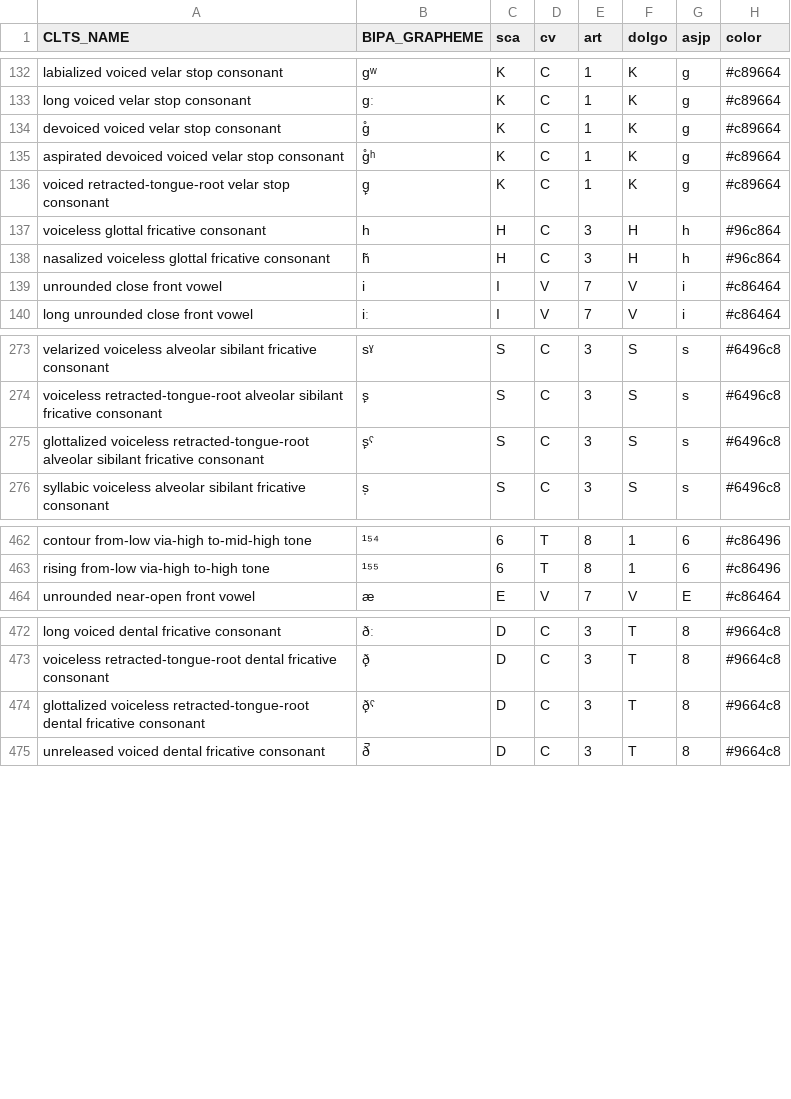
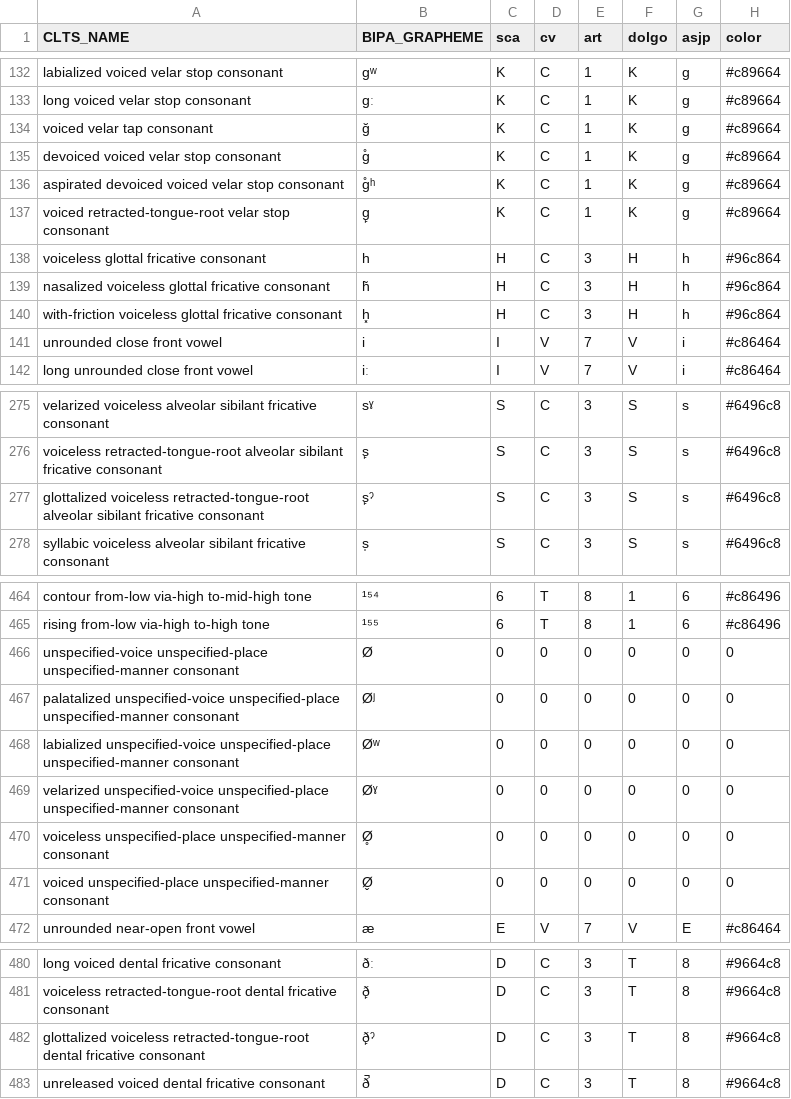
Before and after one commit to cldf-clts/clts, a TSV file: pkg/soundclasses/lingpy.tsv, drawn as a sheet; only a part is shown, gaps mark what is left out.

```diff
--- a/pkg/soundclasses/lingpy.tsv
+++ b/pkg/soundclasses/lingpy.tsv
@@ -133,2 +133,3 @@ labialized voiced velar stop consonant	gʷ	K	C	1	K	g	#c89664
 long voiced velar stop consonant	gː	K	C	1	K	g	#c89664
+voiced velar tap consonant	ğ	K	C	1	K	g	#c89664
 devoiced voiced velar stop consonant	g̊	K	C	1	K	g	#c89664
@@ -138,2 +139,3 @@ voiceless glottal fricative consonant	h	H	C	3	H	h	#96c864
 nasalized voiceless glottal fricative consonant	h̃	H	C	3	H	h	#96c864
+with-friction voiceless glottal fricative consonant	h͓	H	C	3	H	h	#96c864
 unrounded close front vowel	i	I	V	7	V	i	#c86464
@@ -274,3 +276,3 @@ velarized voiceless alveolar sibilant fricative consonant	sˠ	S	C	3	S	s	#6496c8
 voiceless retracted-tongue-root alveolar sibilant fricative consonant	s̙	S	C	3	S	s	#6496c8
-glottalized voiceless retracted-tongue-root alveolar sibilant fricative consonant	s̙ˤ	S	C	3	S	s	#6496c8
+glottalized voiceless retracted-tongue-root alveolar sibilant fricative consonant	s̙ˀ	S	C	3	S	s	#6496c8
 syllabic voiceless alveolar sibilant fricative consonant	s̩	S	C	3	S	s	#6496c8
@@ -463,2 +465,8 @@ contour from-low via-high to-mid-high tone	¹⁵⁴	6	T	8	1	6	#c86496
 rising from-low via-high to-high tone	¹⁵⁵	6	T	8	1	6	#c86496
+unspecified-voice unspecified-place unspecified-manner consonant	Ø	0	0	0	0	0	0
+palatalized unspecified-voice unspecified-place unspecified-manner consonant	Øʲ	0	0	0	0	0	0
+labialized unspecified-voice unspecified-place unspecified-manner consonant	Øʷ	0	0	0	0	0	0
+velarized unspecified-voice unspecified-place unspecified-manner consonant	Øˠ	0	0	0	0	0	0
+voiceless unspecified-place unspecified-manner consonant	Ø̥	0	0	0	0	0	0
+voiced unspecified-place unspecified-manner consonant	Ø̬	0	0	0	0	0	0
 unrounded near-open front vowel	æ	E	V	7	V	E	#c86464
@@ -473,3 +481,3 @@ long voiced dental fricative consonant	ðː	D	C	3	T	8	#9664c8
 voiceless retracted-tongue-root dental fricative consonant	ð̙	D	C	3	T	8	#9664c8
-glottalized voiceless retracted-tongue-root dental fricative consonant	ð̙ˤ	D	C	3	T	8	#9664c8
+glottalized voiceless retracted-tongue-root dental fricative consonant	ð̙ˀ	D	C	3	T	8	#9664c8
 unreleased voiced dental fricative consonant	ð̚	D	C	3	T	8	#9664c8
```
Also changed, not shown: data/features.tsv, pkg/transcriptiondata/phoible.tsv, 5 other files.
